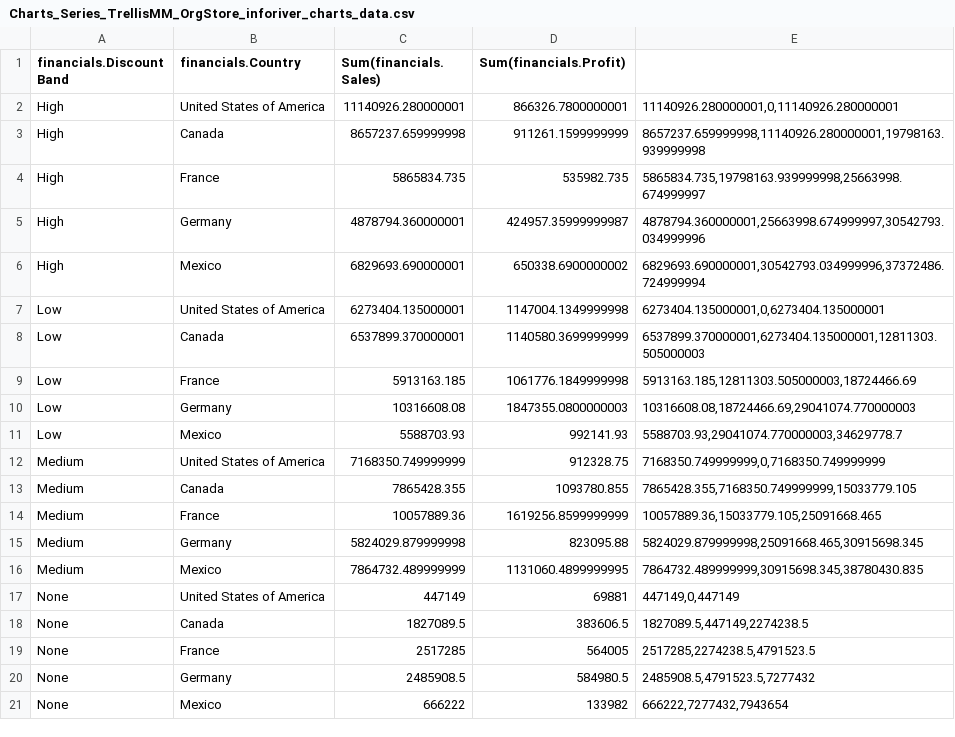
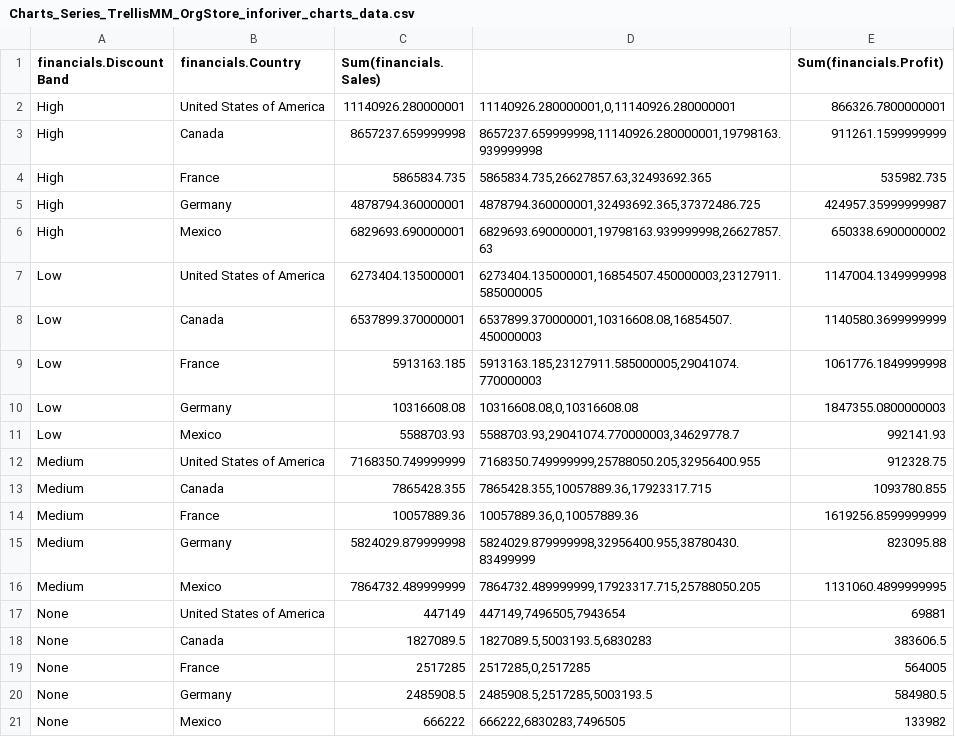
Before and after one commit to vikramravi13/ChartsWebCsvAndConfig, a CSV file: Charts_Series_TrellisMM_OrgStore_inforiver_charts_data.csv, drawn as a sheet; removed rows and columns are numbered as before the commit, all else as after; the diff names each change by its address in the sheet, - before the commit and + after, or states it on an @@ line.

```diff
--- a/Charts_Series_TrellisMM_OrgStore_inforiver_charts_data.csv
+++ b/Charts_Series_TrellisMM_OrgStore_inforiver_charts_data.csv
+column D, rows 2-21: 11140926.280000001,0,11140926.280000001 | 8657237.659999998,11140926.280000001,19798163.939999998 | 5865834.735,26627857.63,32493692.365 | 4878794.360000001,32493692.365,37372486.725 | 6829693.690000001,19798163.939999998,26627857.63 | 6273404.135000001,16854507.450000003,23127911.585000005 | 6537899.370000001,10316608.08,16854507.450000003 | 5913163.185,23127911.585000005,29041074.770000003 | 10316608.08,0,10316608.08 | 5588703.93,29041074.770000003,34629778.7 | 7168350.749999999,25788050.205,32956400.955 | 7865428.355,10057889.36,17923317.715 | 10057889.36,0,10057889.36 | 5824029.879999998,32956400.955,38780430.83499999 | 7864732.489999999,17923317.715,25788050.205 | 447149,7496505,7943654 | 1827089.5,5003193.5,6830283 | 2517285,0,2517285 | 2485908.5,2517285,5003193.5 | 666222,6830283,7496505
-column E, rows 2-21: 11140926.280000001,0,11140926.280000001 | 8657237.659999998,11140926.280000001,19798163.939999998 | 5865834.735,19798163.939999998,25663998.674999997 | 4878794.360000001,25663998.674999997,30542793.034999996 | 6829693.690000001,30542793.034999996,37372486.724999994 | 6273404.135000001,0,6273404.135000001 | 6537899.370000001,6273404.135000001,12811303.505000003 | 5913163.185,12811303.505000003,18724466.69 | 10316608.08,18724466.69,29041074.770000003 | 5588703.93,29041074.770000003,34629778.7 | 7168350.749999999,0,7168350.749999999 | 7865428.355,7168350.749999999,15033779.105 | 10057889.36,15033779.105,25091668.465 | 5824029.879999998,25091668.465,30915698.345 | 7864732.489999999,30915698.345,38780430.835 | 447149,0,447149 | 1827089.5,447149,2274238.5 | 2517285,2274238.5,4791523.5 | 2485908.5,4791523.5,7277432 | 666222,7277432,7943654
```
Also changed, not shown: 1 other file.
